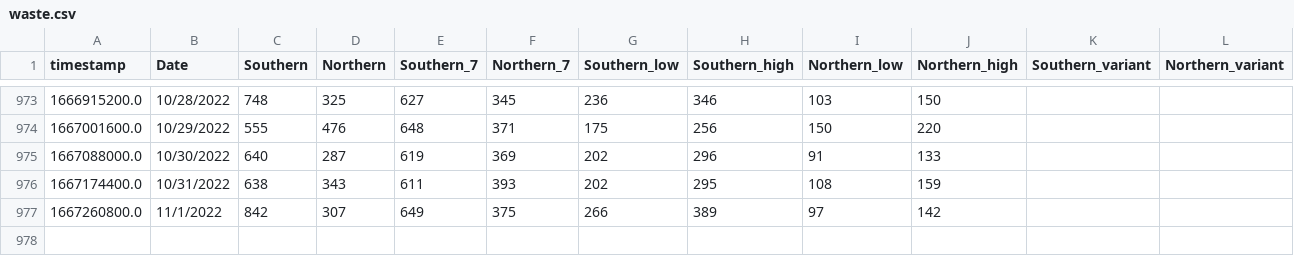
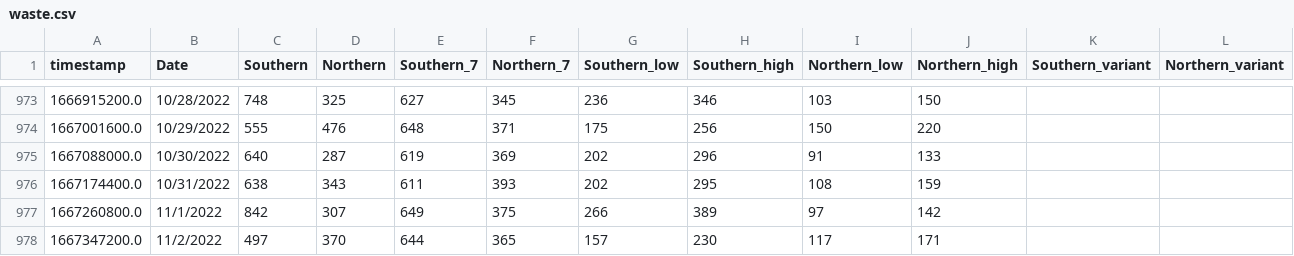
Before and after one commit to edgecollective/wastewater-parse, a CSV file: waste.csv, drawn as a sheet; only a part is shown, gaps mark what is left out; the diff names each change by its address in the sheet, - before the commit and + after, or states it on an @@ line.

Commit message:
update

```diff
--- a/waste.csv
+++ b/waste.csv
+row 978: 1667347200.0 | 11/2/2022 | 497 | 370 | 644 | 365 | 157 | 230 | 117 | 171
```
